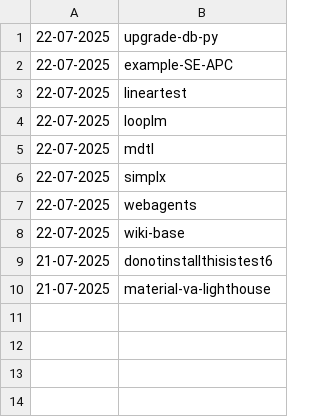
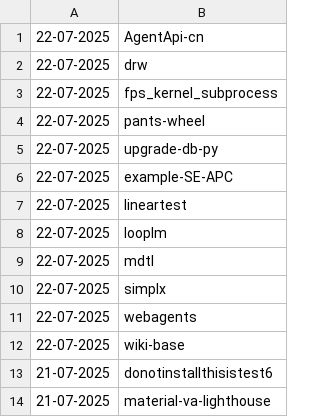
Before and after one commit to NordCoderd/deleted-pypi-package-index, a CSV file: pypi-uploader-directory/deleted-pypi-packages.csv, drawn as a sheet.

```diff
--- a/pypi-uploader-directory/deleted-pypi-packages.csv
+++ b/pypi-uploader-directory/deleted-pypi-packages.csv
@@ -1 +1,5 @@
+22-07-2025,AgentApi-cn
+22-07-2025,drw
+22-07-2025,fps_kernel_subprocess
+22-07-2025,pants-wheel
 22-07-2025,upgrade-db-py
```
Also changed, not shown: 2 other files.
